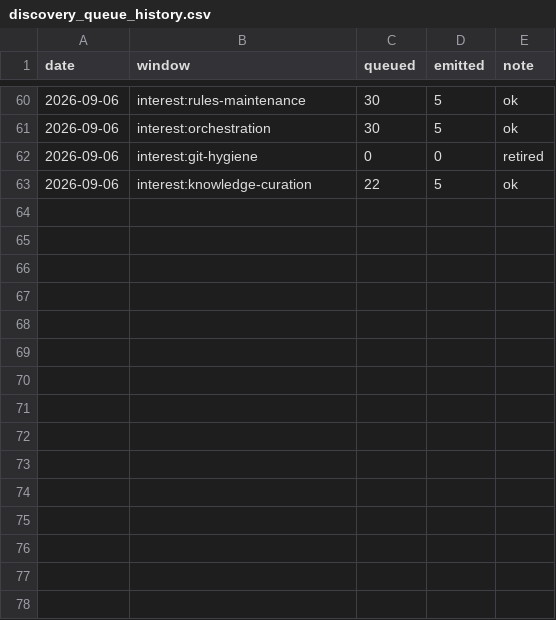
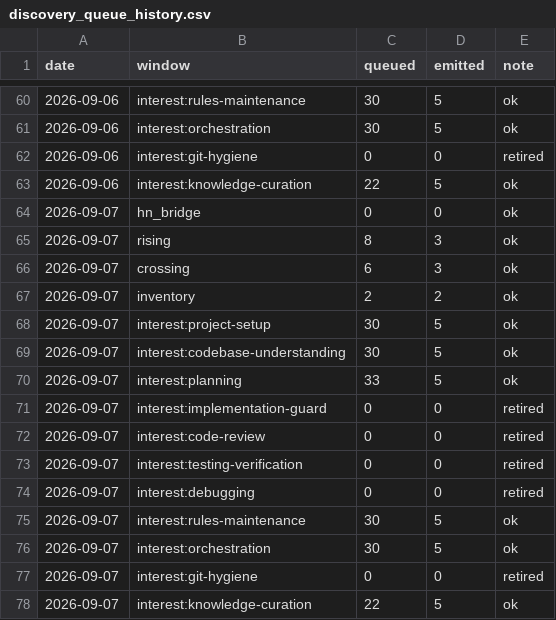
Before and after one commit to mandy82477/ObsidianLab, a CSV file: CLAUDE_NEWS/data/discovery_queue_history.csv, drawn as a sheet; only a part is shown, gaps mark what is left out.

```diff
--- a/CLAUDE_NEWS/data/discovery_queue_history.csv
+++ b/CLAUDE_NEWS/data/discovery_queue_history.csv
@@ -63 +63,16 @@ date,window,queued,emitted,note
 2026-09-06,interest:knowledge-curation,22,5,ok
+2026-09-07,hn_bridge,0,0,ok
+2026-09-07,rising,8,3,ok
+2026-09-07,crossing,6,3,ok
+2026-09-07,inventory,2,2,ok
+2026-09-07,interest:project-setup,30,5,ok
+2026-09-07,interest:codebase-understanding,30,5,ok
+2026-09-07,interest:planning,33,5,ok
+2026-09-07,interest:implementation-guard,0,0,retired
+2026-09-07,interest:code-review,0,0,retired
+2026-09-07,interest:testing-verification,0,0,retired
+2026-09-07,interest:debugging,0,0,retired
+2026-09-07,interest:rules-maintenance,30,5,ok
+2026-09-07,interest:orchestration,30,5,ok
+2026-09-07,interest:git-hygiene,0,0,retired
+2026-09-07,interest:knowledge-curation,22,5,ok
```
Also changed, not shown: 7 other files.
